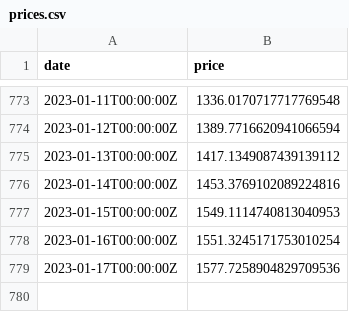
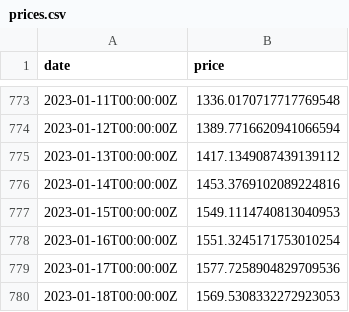
Before and after one commit to xh3b4sd/eth-prices, a CSV file: prices.csv, drawn as a sheet; only a part is shown, gaps mark what is left out; the diff names each change by its address in the sheet, - before the commit and + after, or states it on an @@ line.

Commit message:
update prices.csv

```diff
--- a/prices.csv
+++ b/prices.csv
+row 780: 2023-01-18T00:00:00Z | 1569.5308332272923053
```
